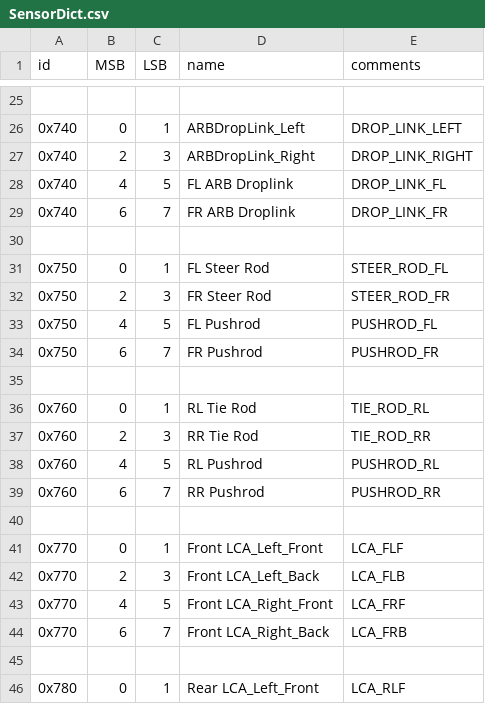
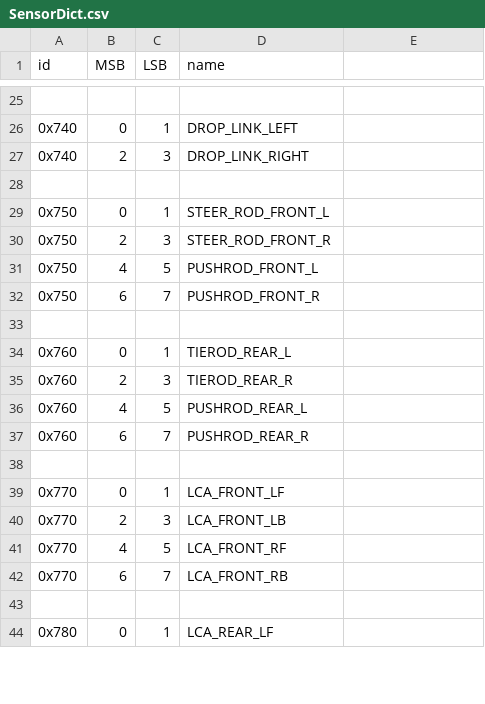
Before and after one commit to PurdueElectricRacing/Wireless-Telemetry-Server, a CSV file: SensorDict.csv, drawn as a sheet; only a part is shown, gaps mark what is left out; the diff covers the shown part only.

Commit message:
Format CANID names to work with header file gneration tool

```diff
--- a/SensorDict.csv
+++ b/SensorDict.csv
@@ -1 +1 @@
-id,MSB,LSB,name,comments
+id,MSB,LSB,name
@@ -25,22 +25,20 @@ id,MSB,LSB,name,comments
 
-0x740, 0, 1, ARBDropLink_Left, DROP_LINK_LEFT
-0x740, 2, 3, ARBDropLink_Right, DROP_LINK_RIGHT
-0x740, 4, 5, FL ARB Droplink, DROP_LINK_FL
-0x740, 6, 7, FR ARB Droplink, DROP_LINK_FR
+0x740, 0, 1, DROP_LINK_LEFT
+0x740, 2, 3, DROP_LINK_RIGHT
 
-0x750, 0, 1, FL Steer Rod, STEER_ROD_FL
-0x750, 2, 3, FR Steer Rod, STEER_ROD_FR
-0x750, 4, 5, FL Pushrod, PUSHROD_FL
-0x750, 6, 7, FR Pushrod, PUSHROD_FR
+0x750, 0, 1, STEER_ROD_FRONT_L
+0x750, 2, 3, STEER_ROD_FRONT_R
+0x750, 4, 5, PUSHROD_FRONT_L
+0x750, 6, 7, PUSHROD_FRONT_R
 
-0x760, 0, 1, RL Tie Rod, TIE_ROD_RL
-0x760, 2, 3, RR Tie Rod, TIE_ROD_RR
-0x760, 4, 5, RL Pushrod, PUSHROD_RL
-0x760, 6, 7, RR Pushrod, PUSHROD_RR
+0x760, 0, 1, TIEROD_REAR_L
+0x760, 2, 3, TIEROD_REAR_R
+0x760, 4, 5, PUSHROD_REAR_L
+0x760, 6, 7, PUSHROD_REAR_R
 
-0x770, 0, 1, Front LCA_Left_Front, LCA_FLF
-0x770, 2, 3, Front LCA_Left_Back, LCA_FLB
-0x770, 4, 5, Front LCA_Right_Front, LCA_FRF
-0x770, 6, 7, Front LCA_Right_Back, LCA_FRB
+0x770, 0, 1, LCA_FRONT_LF
+0x770, 2, 3, LCA_FRONT_LB
+0x770, 4, 5, LCA_FRONT_RF
+0x770, 6, 7, LCA_FRONT_RB
 
-0x780, 0, 1, Rear LCA_Left_Front, LCA_RLF
+0x780, 0, 1, LCA_REAR_LF
```
Also changed, not shown: 62 edited cells elsewhere in this file.
